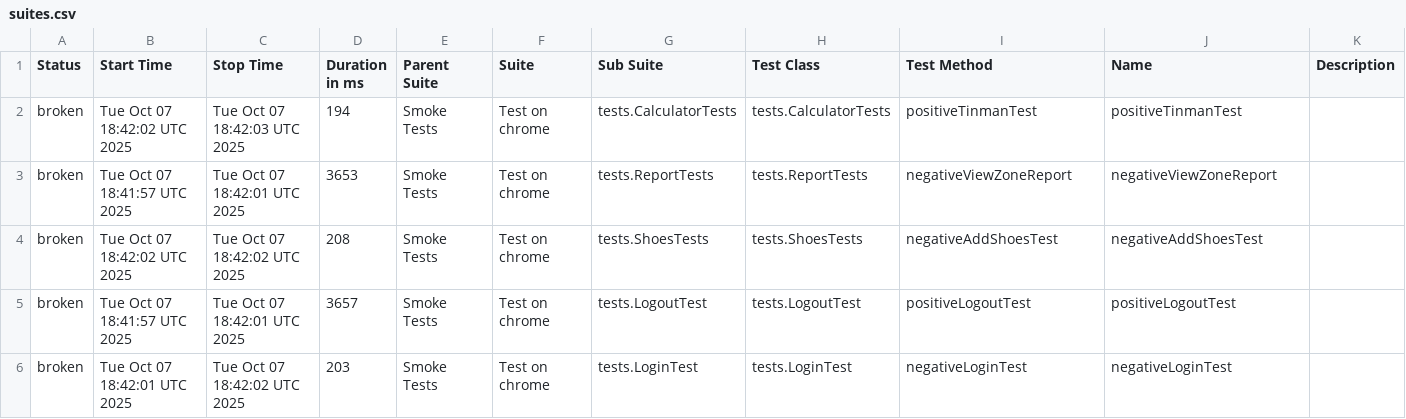
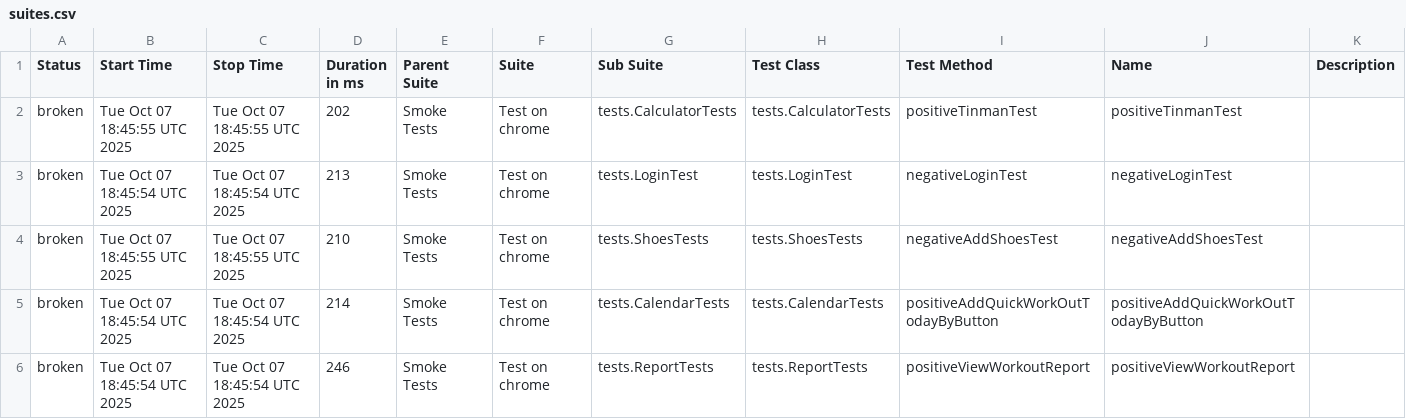
Before and after one commit to Hameny/Diplom, a CSV file: data/suites.csv, drawn as a sheet; only a part is shown; the diff covers the shown part only.

```diff
--- a/data/suites.csv
+++ b/data/suites.csv
@@ -1,6 +1,6 @@
 "Status","Start Time","Stop Time","Duration in ms","Parent Suite","Suite","Sub Suite","Test Class","Test Method","Name","Description"
-"broken","Tue Oct 07 18:42:02 UTC 2025","Tue Oct 07 18:42:03 UTC 2025","194","Smoke Tests","Test on chrome","tests.CalculatorTests","tests.CalculatorTests","positiveTinmanTest","positiveTinmanTest",""
-"broken","Tue Oct 07 18:41:57 UTC 2025","Tue Oct 07 18:42:01 UTC 2025","3653","Smoke Tests","Test on chrome","tests.ReportTests","tests.ReportTests","negativeViewZoneReport","negativeViewZoneReport",""
-"broken","Tue Oct 07 18:42:02 UTC 2025","Tue Oct 07 18:42:02 UTC 2025","208","Smoke Tests","Test on chrome","tests.ShoesTests","tests.ShoesTests","negativeAddShoesTest","negativeAddShoesTest",""
-"broken","Tue Oct 07 18:41:57 UTC 2025","Tue Oct 07 18:42:01 UTC 2025","3657","Smoke Tests","Test on chrome","tests.LogoutTest","tests.LogoutTest","positiveLogoutTest","positiveLogoutTest",""
-"broken","Tue Oct 07 18:42:01 UTC 2025","Tue Oct 07 18:42:02 UTC 2025","203","Smoke Tests","Test on chrome","tests.LoginTest","tests.LoginTest","negativeLoginTest","negativeLoginTest",""
+"broken","Tue Oct 07 18:45:55 UTC 2025","Tue Oct 07 18:45:55 UTC 2025","202","Smoke Tests","Test on chrome","tests.CalculatorTests","tests.CalculatorTests","positiveTinmanTest","positiveTinmanTest",""
+"broken","Tue Oct 07 18:45:54 UTC 2025","Tue Oct 07 18:45:54 UTC 2025","213","Smoke Tests","Test on chrome","tests.LoginTest","tests.LoginTest","negativeLoginTest","negativeLoginTest",""
+"broken","Tue Oct 07 18:45:55 UTC 2025","Tue Oct 07 18:45:55 UTC 2025","210","Smoke Tests","Test on chrome","tests.ShoesTests","tests.ShoesTests","negativeAddShoesTest","negativeAddShoesTest",""
+"broken","Tue Oct 07 18:45:54 UTC 2025","Tue Oct 07 18:45:54 UTC 2025","214","Smoke Tests","Test on chrome","tests.CalendarTests","tests.CalendarTests","positiveAddQuickWorkOutTodayByButton","positiveAddQuickWorkOutTodayByButton",""
+"broken","Tue Oct 07 18:45:54 UTC 2025","Tue Oct 07 18:45:54 UTC 2025","246","Smoke Tests","Test on chrome","tests.ReportTests","tests.ReportTests","positiveViewWorkoutReport","positiveViewWorkoutReport",""
```
Also changed, not shown: 74 edited cells elsewhere in this file, 31 other files.
